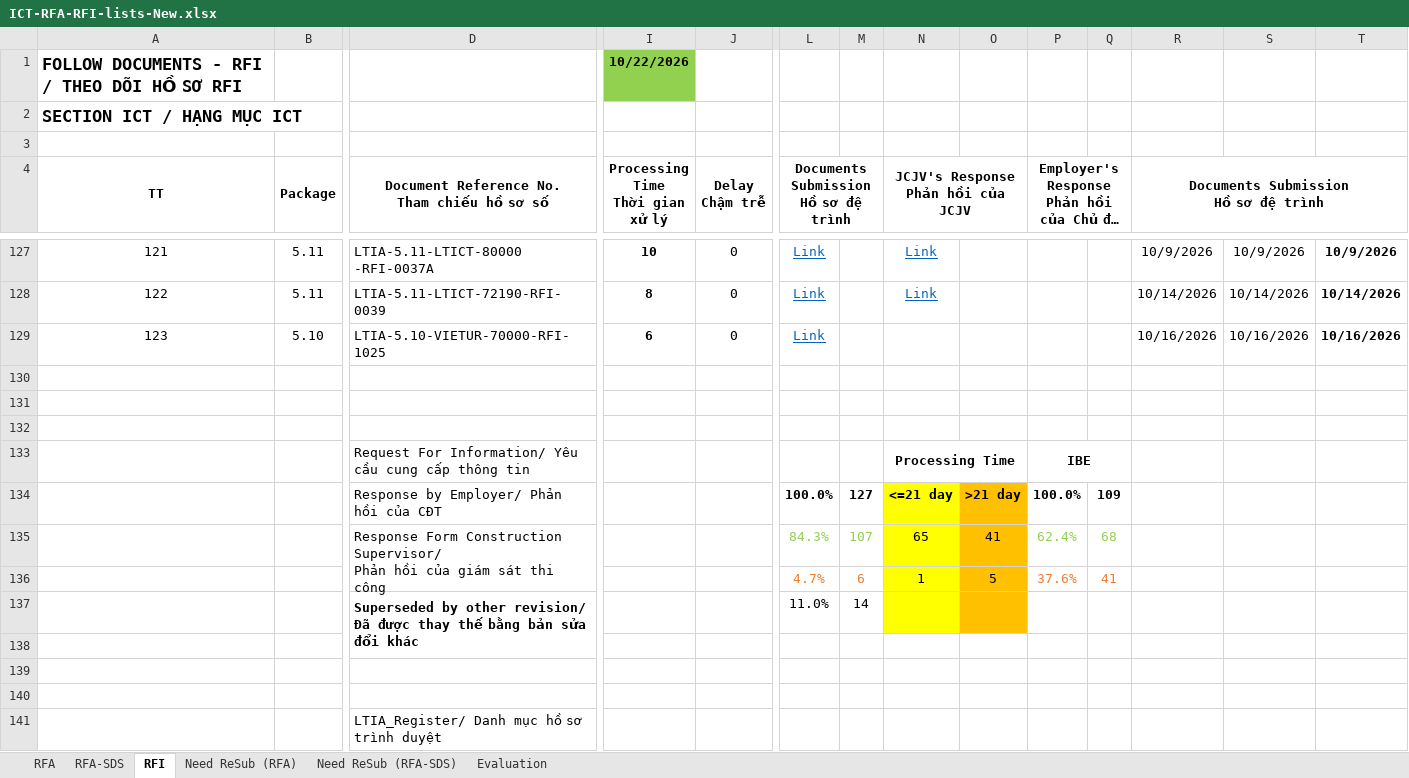
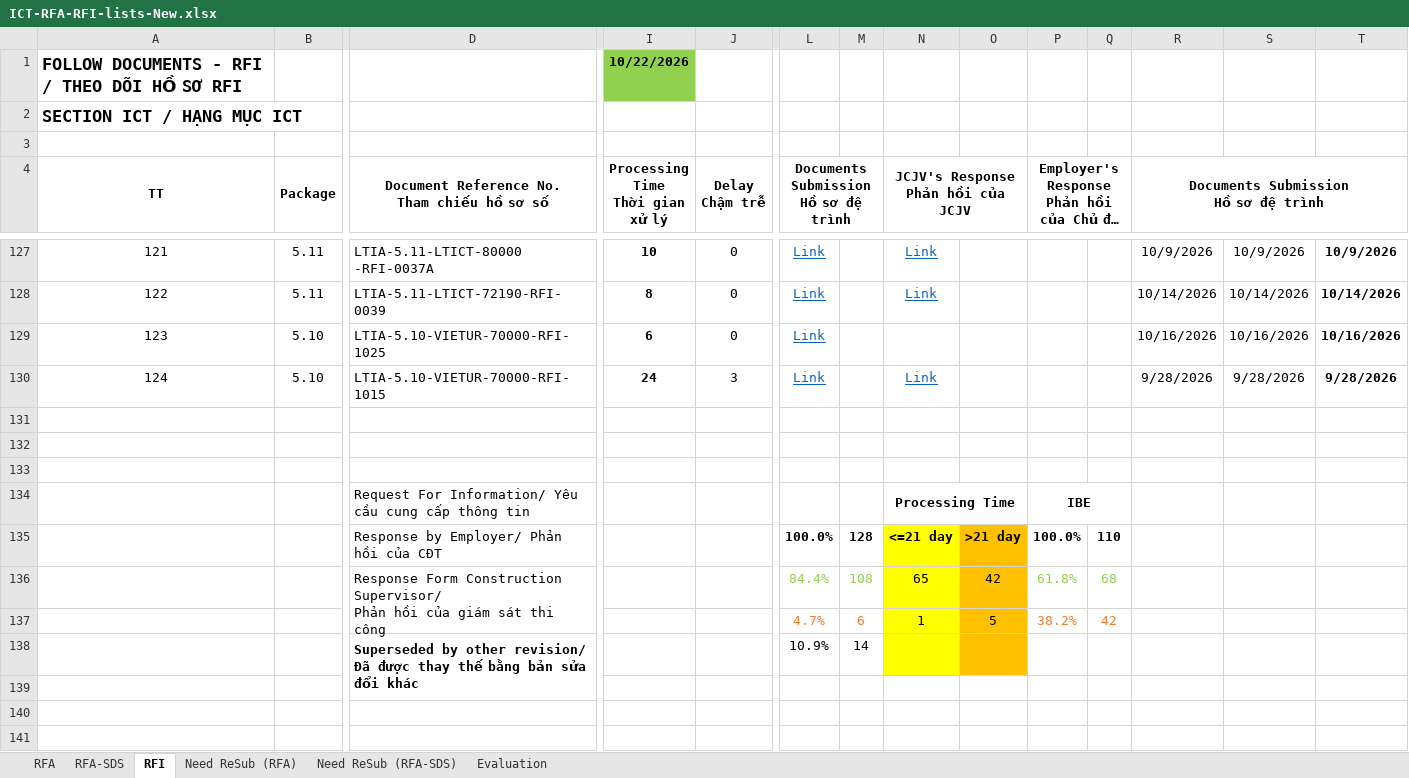
Before and after one commit to Shi-49-94-444-4444/ltia-ict-dashboard, an Excel workbook: ICT-RFA-RFI-lists-New.xlsx, sheet RFI, drawn as a sheet; only a part is shown, gaps mark what is left out; the shorter side is filled out with more unchanged rows; long unchanged cells end in …; values as stored, in another font and other column widths than the file's, no borders; conditional formats not drawn; addresses are those after the commit; rows hold the shown columns only; the diff names each change by its address in the sheet, - before the commit and + after, or states it on an @@ line.

```diff
--- a/ICT-RFA-RFI-lists-New.xlsx (sheet RFI)
+++ b/ICT-RFA-RFI-lists-New.xlsx (sheet RFI)
+row 130: 124 | 5.10 | LTIA-5.10-VIETUR-70000-RFI-1015 | 24 | 3 | Link |  | Link |  |  |  | 9/28/2026 | 9/28/2026 | 9/28/2026
-M135: 127
+M135: 128
-Q135: 109
+Q135: 110
-L136: 84.3%
+L136: 84.4%
-M136: 107
+M136: 108
-O136: 41
+O136: 42
-P136: 62.4%
+P136: 61.8%
-P137: 37.6%
+P137: 38.2%
-Q137: 41
+Q137: 42
-L138: 11.0%
+L138: 10.9%
```
Also changed, not shown: sheet RFA-SDS, formulas that keep their value, 1 other file.
